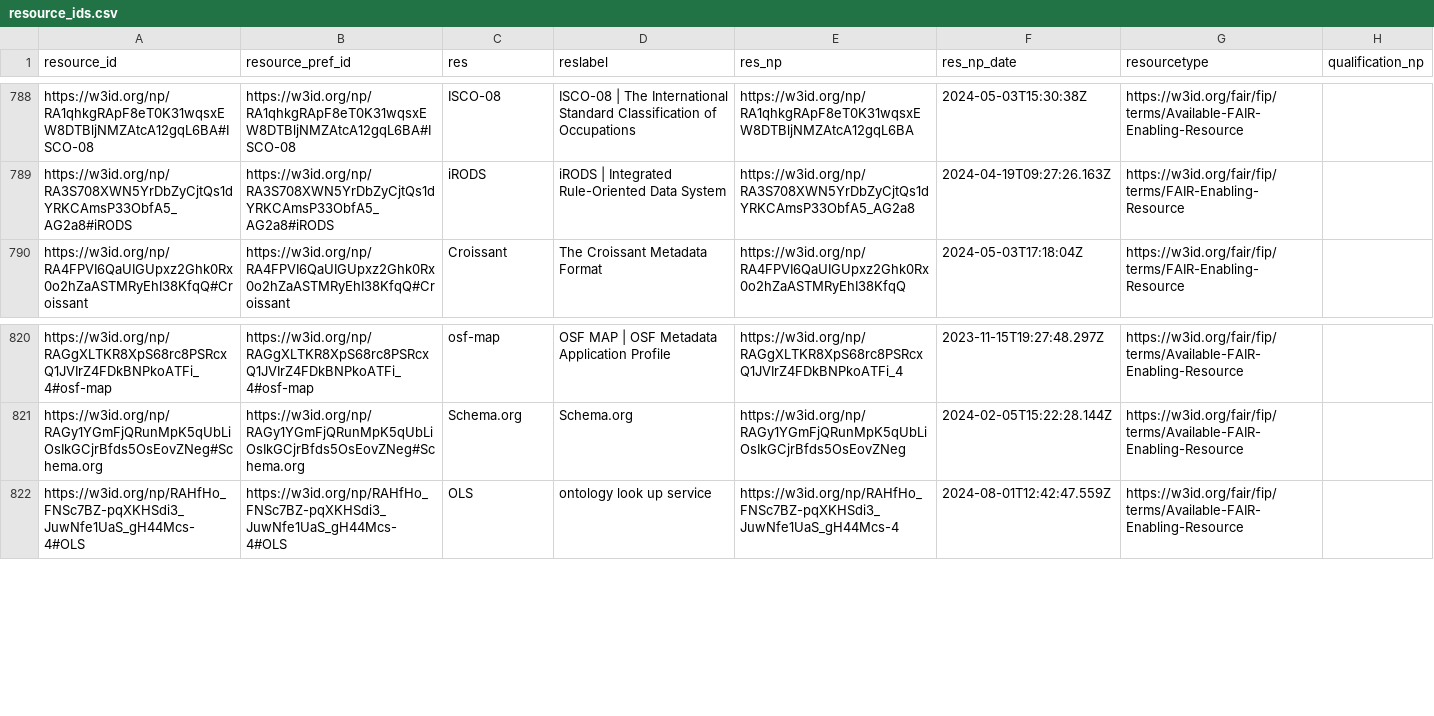
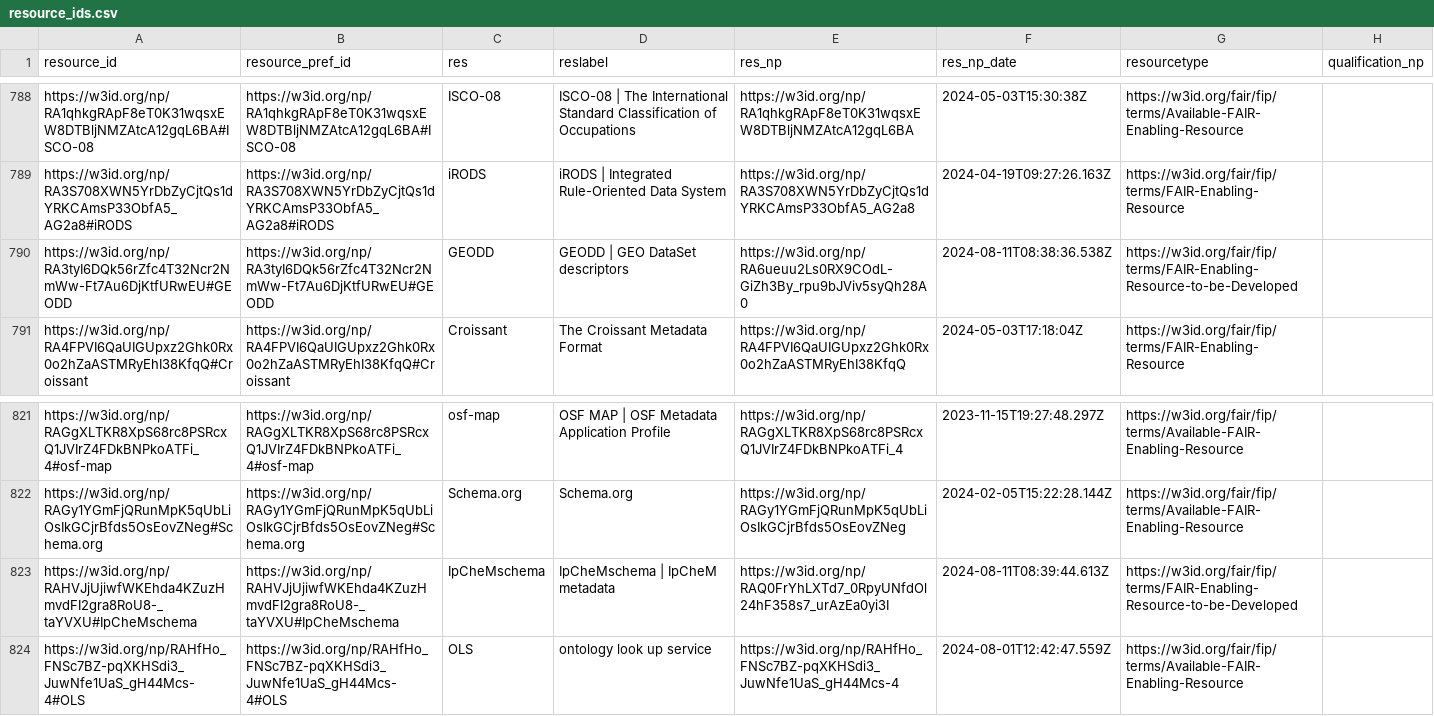
Before and after one commit to peta-pico/dsw-nanopub-api, a CSV file: tables/resource_ids.csv, drawn as a sheet; only a part is shown, gaps mark what is left out; the diff names each change by its address in the sheet, - before the commit and + after, or states it on an @@ line.

Commit message:
Add tables

```diff
--- a/tables/resource_ids.csv
+++ b/tables/resource_ids.csv
+row 790: https://w3id.org/np/RA3tyI6DQk56rZfc4T32Ncr2NmWw-Ft7Au6DjKtfURwEU#GEODD | https://w3id.org/np/RA3tyI6DQk56rZfc4T32Ncr2NmWw-Ft7Au6DjKtfURwEU#GEODD | GEODD | GEODD | GEO DataSet descriptors | https://w3id.org/np/RA6ueuu2Ls0RX9COdL-GiZh3By_rpu9bJViv5syQh28A0 | 2024-08-11T08:38:36.538Z | https://w3id.org/fair/fip/terms/FAIR-Enabling-Resource-to-be-Developed
+row 823: https://w3id.org/np/RAHVJjUjiwfWKEhda4KZuzHmvdFI2gra8RoU8-_taYVXU#IpCheMschema | https://w3id.org/np/RAHVJjUjiwfWKEhda4KZuzHmvdFI2gra8RoU8-_taYVXU#IpCheMschema | IpCheMschema | IpCheMschema | IpCheM metadata | https://w3id.org/np/RAQ0FrYhLXTd7_0RpyUNfdOl24hF358s7_urAzEa0yi3I | 2024-08-11T08:39:44.613Z | https://w3id.org/fair/fip/terms/FAIR-Enabling-Resource-to-be-Developed
```
Also changed, not shown: 1 other file.
